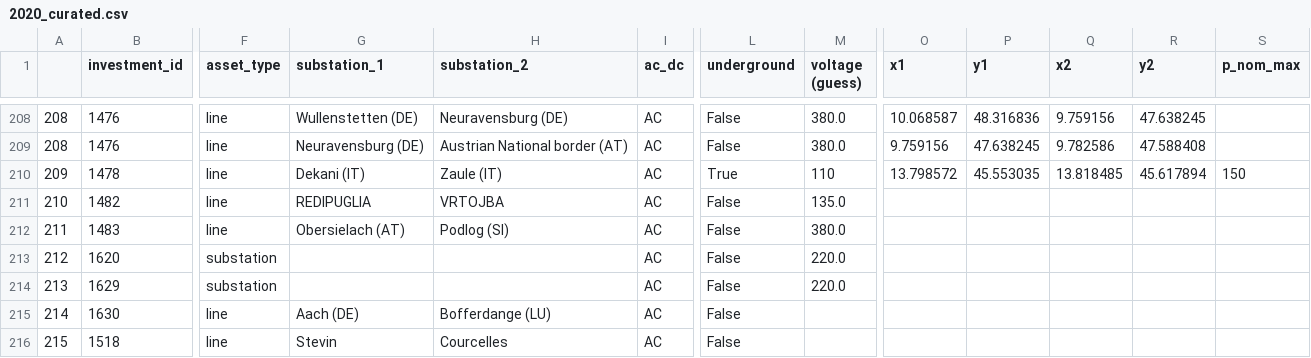
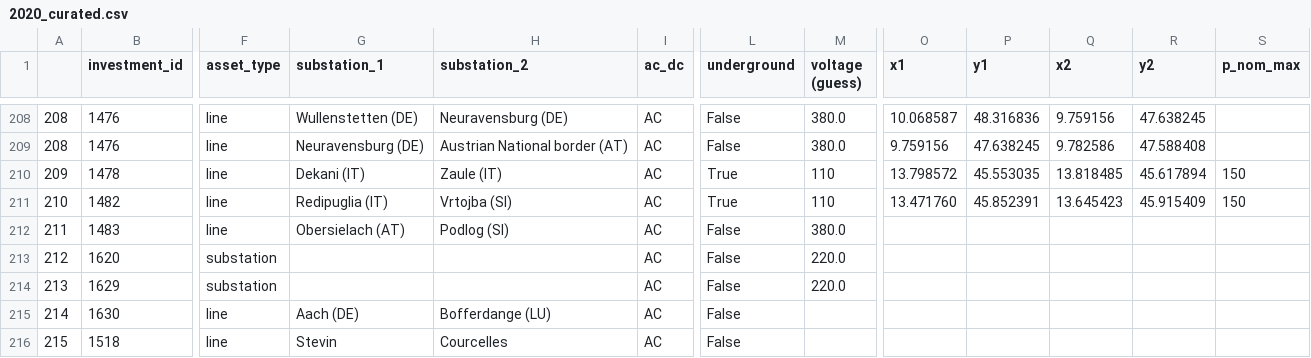
Before and after one commit to grecht/tyndp_to_pypsa, a CSV file: 2020/2020_curated.csv, drawn as a sheet; only a part is shown, gaps mark what is left out; the diff names each change by its address in the sheet, - before the commit and + after, or states it on an @@ line.

Commit message:
Add proj 324

```diff
--- a/2020/2020_curated.csv
+++ b/2020/2020_curated.csv
-G211 (substation_1): REDIPUGLIA
+G211 (substation_1): Redipuglia (IT)
-H211 (substation_2): VRTOJBA
+H211 (substation_2): Vrtojba (SI)
-L211 (underground): False
+L211 (underground): True
-M211 (voltage (guess)): 135.0
+M211 (voltage (guess)): 110
-O211 (x1): (empty)
+O211 (x1): 13.471760
-P211 (y1): (empty)
+P211 (y1): 45.852391
-Q211 (x2): (empty)
+Q211 (x2): 13.645423
-R211 (y2): (empty)
+R211 (y2): 45.915409
-S211 (p_nom_max): (empty)
+S211 (p_nom_max): 150
```
